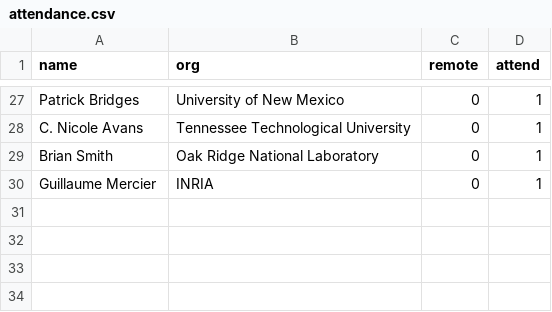
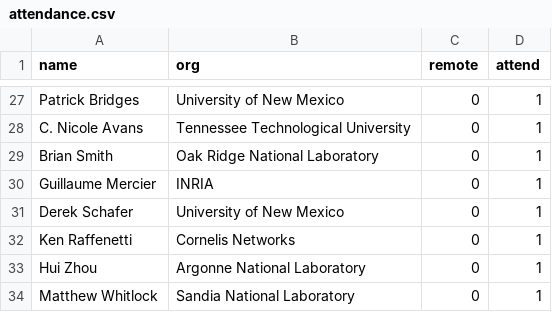
Before and after one commit to mpi-forum/mpi-forum.github.io, a CSV file: _data/meetings/2026/06/attendance.csv, drawn as a sheet; only a part is shown, gaps mark what is left out.

Commit message:
Update attendance

```diff
--- a/_data/meetings/2026/06/attendance.csv
+++ b/_data/meetings/2026/06/attendance.csv
@@ -30 +30,5 @@
 "Guillaume Mercier","INRIA","0","1"
+"Derek Schafer","University of New Mexico","0","1"
+"Ken Raffenetti","Cornelis Networks","0","1"
+"Hui Zhou","Argonne National Laboratory","0","1"
+"Matthew Whitlock","Sandia National Laboratory","0","1"
```
